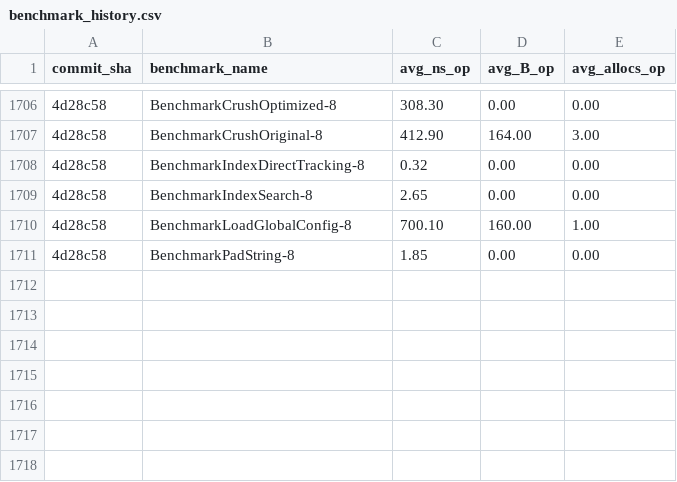
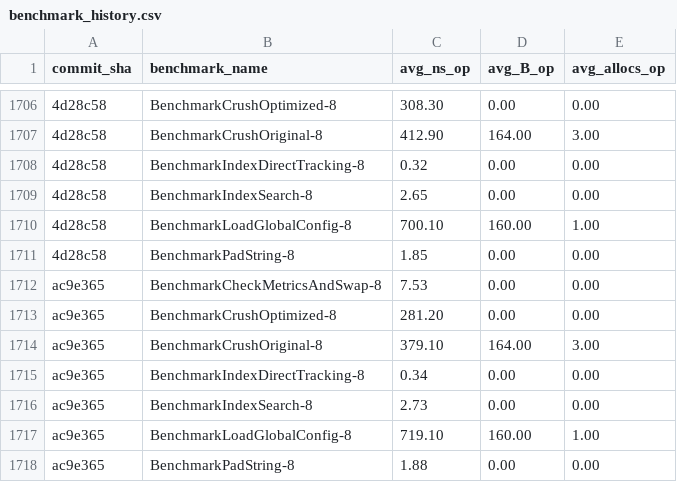
Before and after one commit to alsotoes/momo, a CSV file: .github/data/benchmark_history.csv, drawn as a sheet; only a part is shown, gaps mark what is left out; the diff names each change by its address in the sheet, - before the commit and + after, or states it on an @@ line.

```diff
--- a/.github/data/benchmark_history.csv
+++ b/.github/data/benchmark_history.csv
+row 1712: ac9e365 | BenchmarkCheckMetricsAndSwap-8 | 7.53 | 0.00 | 0.00
+row 1713: ac9e365 | BenchmarkCrushOptimized-8 | 281.20 | 0.00 | 0.00
+row 1714: ac9e365 | BenchmarkCrushOriginal-8 | 379.10 | 164.00 | 3.00
+row 1715: ac9e365 | BenchmarkIndexDirectTracking-8 | 0.34 | 0.00 | 0.00
+row 1716: ac9e365 | BenchmarkIndexSearch-8 | 2.73 | 0.00 | 0.00
+row 1717: ac9e365 | BenchmarkLoadGlobalConfig-8 | 719.10 | 160.00 | 1.00
+row 1718: ac9e365 | BenchmarkPadString-8 | 1.88 | 0.00 | 0.00
```
Also changed, not shown: 2 other files.
